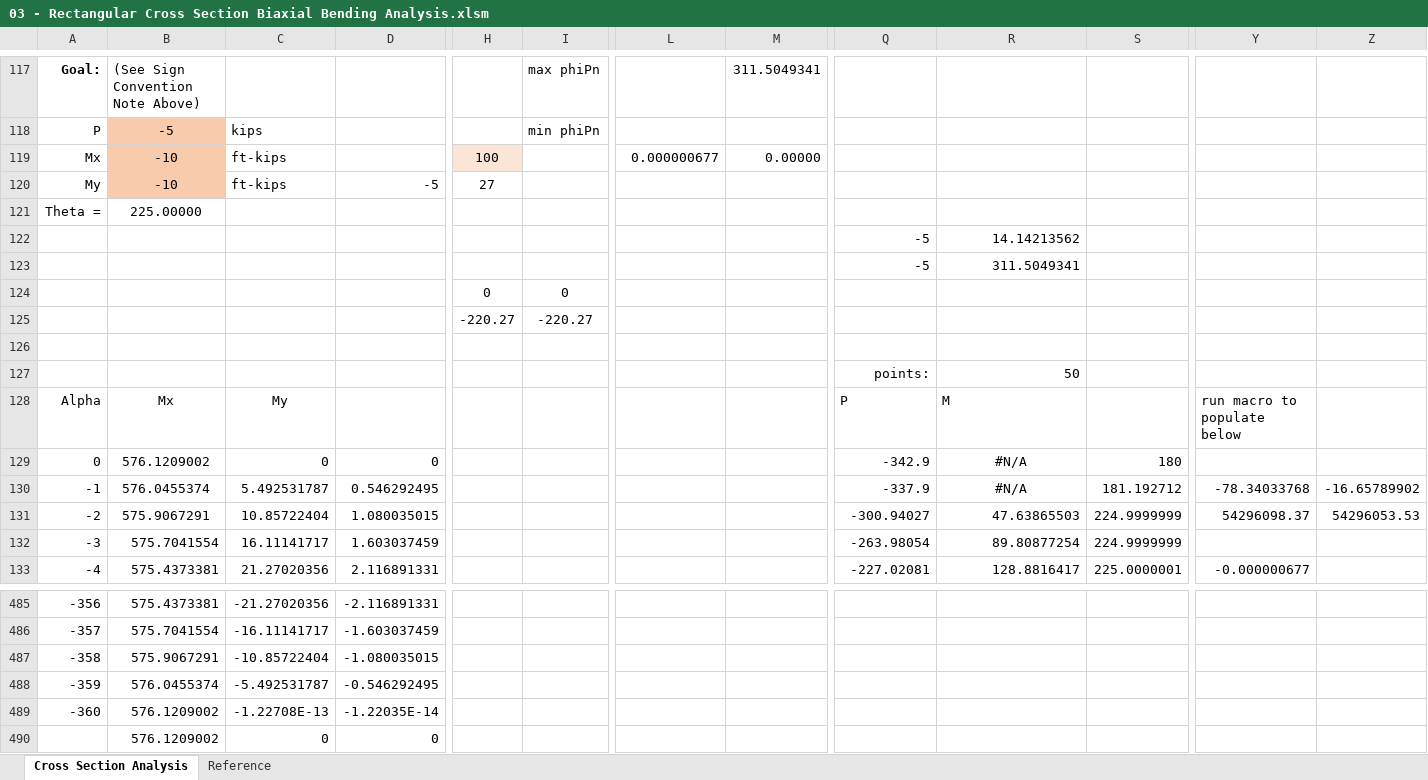
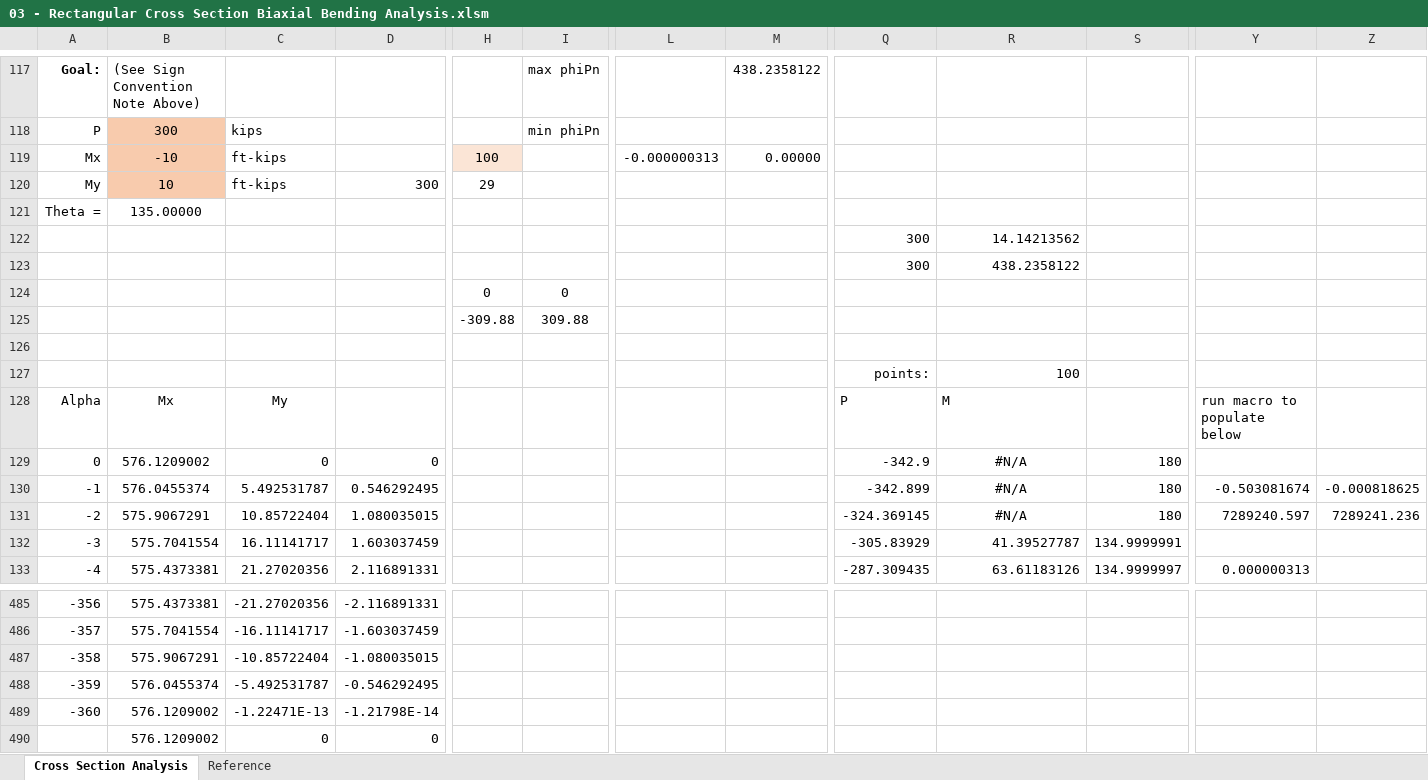
Before and after one commit to open-struct-engineer/ConcreteXSection, an Excel workbook: backup_material/03 - Rectangular Cross Section Biaxial Bending Analysis.xlsm, sheet Cross Section Analysis, drawn as a sheet; only a part is shown, gaps mark what is left out; values as stored, in another font and other column widths than the file's, no borders; charts and pictures not drawn; removed rows and columns are numbered as before the commit, all else as after; rows hold the shown columns only; the diff covers the shown part only; the diff names each change by its address in the sheet, - before the commit and + after, or states it on an @@ line.

Commit message:
skewed tensile zone stuff didn't pan so removed it
after further testing the skewed tensile method I was trying didn't work think what needs to be is a full 3d transformation of the line from Pn+ to Pn- to align with the z-axis and perform checks against that.

worksheet is slowww because I am letting the cell formulas do all the work so the sheet executes in full on each iteration of any of the methods. This is really meant as a sandbox for analysis ideas, anticipate once translated to full Python or VBA should see significant speed boosts.

```diff
--- a/backup_material/03 - Rectangular Cross Section Biaxial Bending Analysis.xlsm (sheet Cross Section Analysis)
+++ b/backup_material/03 - Rectangular Cross Section Biaxial Bending Analysis.xlsm (sheet Cross Section Analysis)
-M117: 311.5049341
+M117: 438.2358122
-B118: -5
+B118: 300
-L119: 0.000000677
+L119: -0.000000313
-B120: -10
+B120: 10
-D120: -5
+D120: 300
-H120: 27
+H120: 29
-B121: 225.00000
+B121: 135.00000
-Q122: -5
+Q122: 300
-row 123:  |  |  |  |  |  |  |  | -5 | 311.5049341
+row 123:  |  |  |  |  |  |  |  | 300 | 438.2358122
-row 125:  |  |  |  | -220.27 | -220.27
+row 125:  |  |  |  | -309.88 | 309.88
-R127: 50
+R127: 100
-Q130: -337.9
+Q130: -342.899
-S130: 181.192712
+S130: 180
-Y130: -78.34033768
+Y130: -0.503081674
-Z130: -16.65789902
+Z130: -0.000818625
-Q131: -300.94027
+Q131: -324.369145
-R131: 47.63865503
+R131: #N/A
-R131 alignment: right
+R131 alignment: center
-S131: 224.9999999
+S131: 180
-Y131: 54296098.37
+Y131: 7289240.597
-Z131: 54296053.53
+Z131: 7289241.236
-Q132: -263.98054
+Q132: -305.83929
-R132: 89.80877254
+R132: 41.39527787
-S132: 224.9999999
+S132: 134.9999991
-Q133: -227.02081
+Q133: -287.309435
-R133: 128.8816417
+R133: 63.61183126
-S133: 225.0000001
+S133: 134.9999997
-Y133: -0.000000677
+Y133: 0.000000313
-C489: -1.22708E-13
+C489: -1.22471E-13
-D489: -1.22035E-14
+D489: -1.21798E-14
```
Also changed, not shown: 14 added rows, 14 removed rows and 386 edited cells elsewhere in this sheet, charts or pictures.
